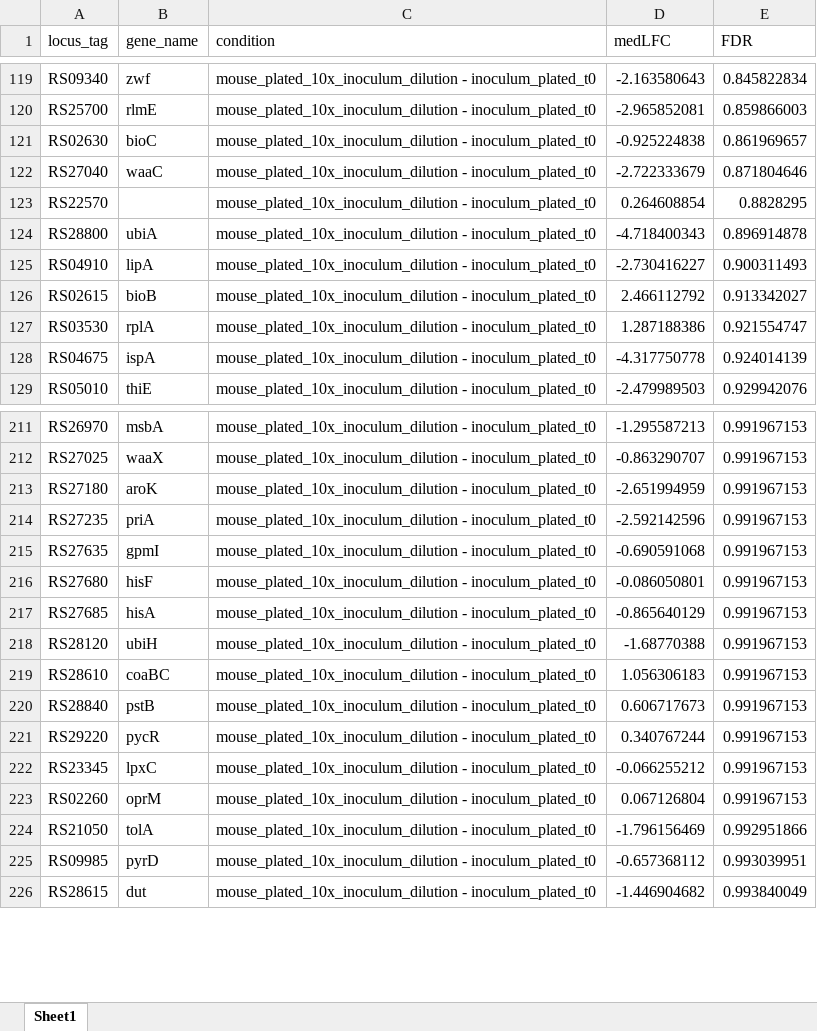
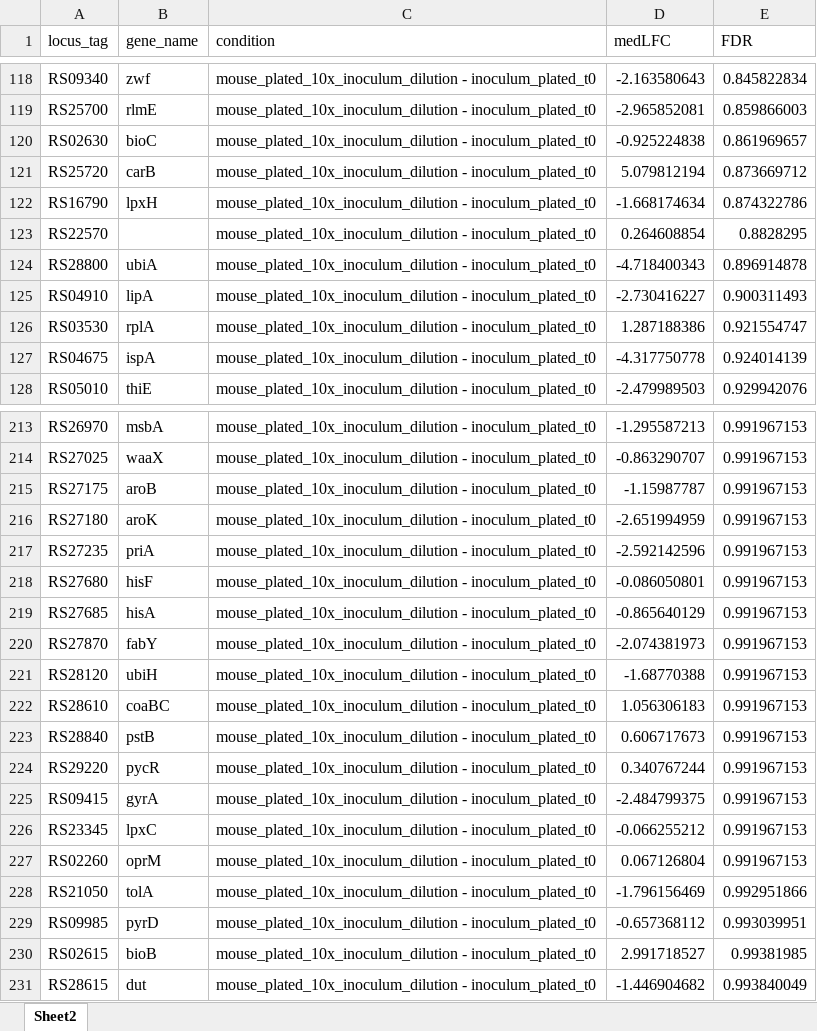
Before and after one commit to ryandward/pseudomonas_analytics, an Excel workbook: output/prelim_results_4_plated_10x.xlsx, sheet Sheet2, drawn as a sheet; only a part is shown, gaps mark what is left out; values as stored, in another font and other column widths than the file's, no borders; removed rows and columns are numbered as before the commit, all else as after; the diff covers the shown part only; the diff names each change by its address in the sheet, - before the commit and + after, or states it on an @@ line.

Commit message:
cleanup

```diff
--- a/output/prelim_results_4_plated_10x.xlsx (sheet Sheet2)
+++ b/output/prelim_results_4_plated_10x.xlsx (sheet Sheet2)
-sheet tab: Sheet1
+sheet tab: Sheet2
-row 122: RS27040 | waaC | mouse_plated_10x_inoculum_dilution - inoculum_plated_t0 | -2.722333679 | 0.871804646
+row 121: RS25720 | carB | mouse_plated_10x_inoculum_dilution - inoculum_plated_t0 | 5.079812194 | 0.873669712
+row 122: RS16790 | lpxH | mouse_plated_10x_inoculum_dilution - inoculum_plated_t0 | -1.668174634 | 0.874322786
-row 126: RS02615 | bioB | mouse_plated_10x_inoculum_dilution - inoculum_plated_t0 | 2.466112792 | 0.913342027
+row 215: RS27175 | aroB | mouse_plated_10x_inoculum_dilution - inoculum_plated_t0 | -1.15987787 | 0.991967153
-row 215: RS27635 | gpmI | mouse_plated_10x_inoculum_dilution - inoculum_plated_t0 | -0.690591068 | 0.991967153
+row 220: RS27870 | fabY | mouse_plated_10x_inoculum_dilution - inoculum_plated_t0 | -2.074381973 | 0.991967153
+row 225: RS09415 | gyrA | mouse_plated_10x_inoculum_dilution - inoculum_plated_t0 | -2.484799375 | 0.991967153
+row 230: RS02615 | bioB | mouse_plated_10x_inoculum_dilution - inoculum_plated_t0 | 2.991718527 | 0.99381985
```
Also changed, not shown: 14 added rows, 14 removed rows and 4 edited cells elsewhere in this sheet.
